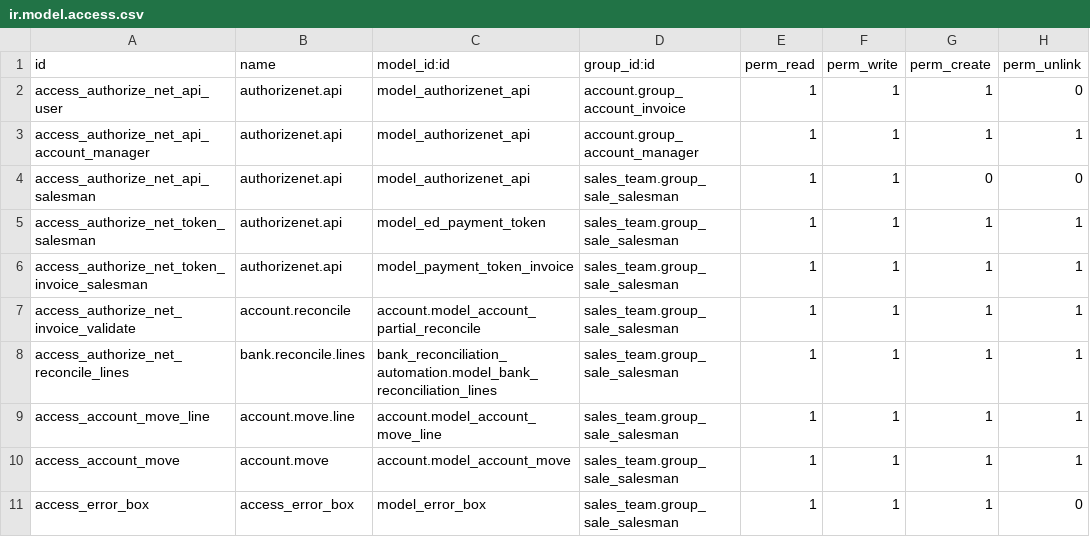
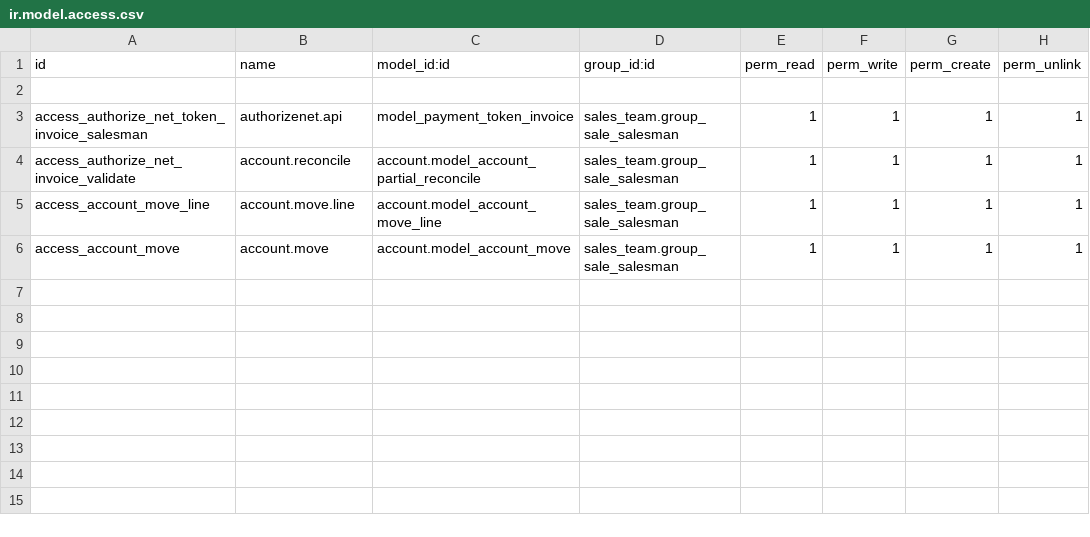
Before and after one commit to suningwz/ruvati, a CSV file: payment_gateway_ui/security/ir.model.access.csv, drawn as a sheet; the diff names each change by its address in the sheet, - before the commit and + after, or states it on an @@ line.

```diff
--- a/payment_gateway_ui/security/ir.model.access.csv
+++ b/payment_gateway_ui/security/ir.model.access.csv
-row 2: access_authorize_net_api_user | authorizenet.api | model_authorizenet_api | account.group_account_invoice | 1 | 1 | 1 | 0
+row 2: (empty)
-row 3: access_authorize_net_api_account_manager | authorizenet.api | model_authorizenet_api | account.group_account_manager | 1 | 1 | 1 | 1
-row 4: access_authorize_net_api_salesman | authorizenet.api | model_authorizenet_api | sales_team.group_sale_salesman | 1 | 1 | 0 | 0
-row 5: access_authorize_net_token_salesman | authorizenet.api | model_ed_payment_token | sales_team.group_sale_salesman | 1 | 1 | 1 | 1
-row 8: access_authorize_net_reconcile_lines | bank.reconcile.lines | bank_reconciliation_automation.model_bank_reconciliation_lines | sales_team.group_sale_salesman | 1 | 1 | 1 | 1
-row 11: access_error_box | access_error_box | model_error_box | sales_team.group_sale_salesman | 1 | 1 | 1 | 0
```
Also changed, not shown: authorize_net_integration/security/ir.model.access.csv, 8 other files.
